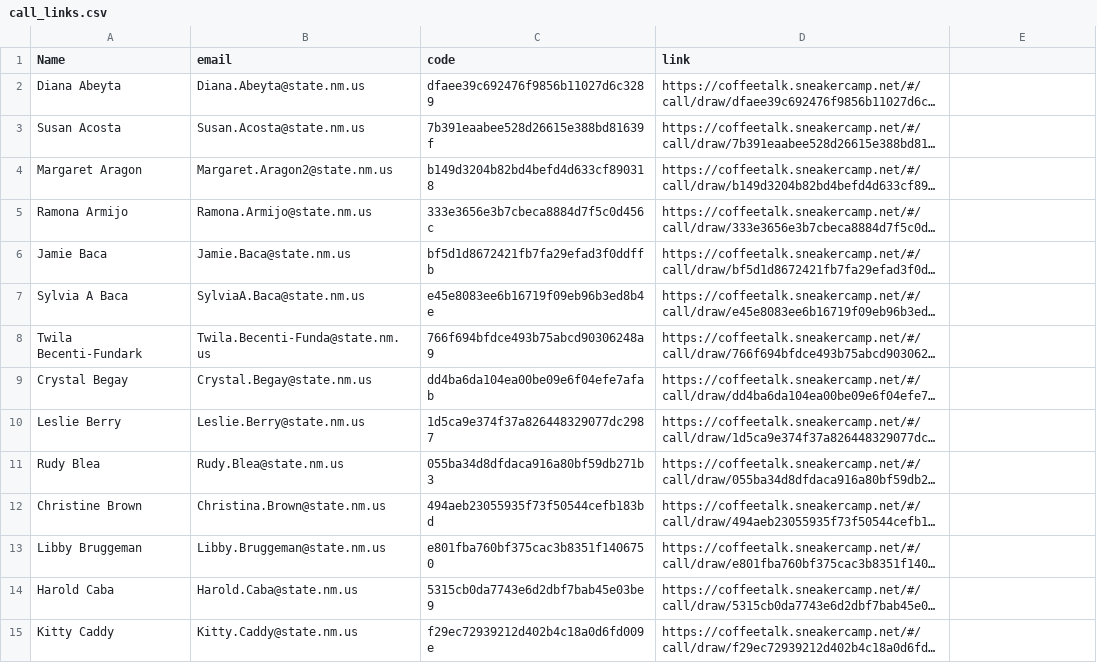
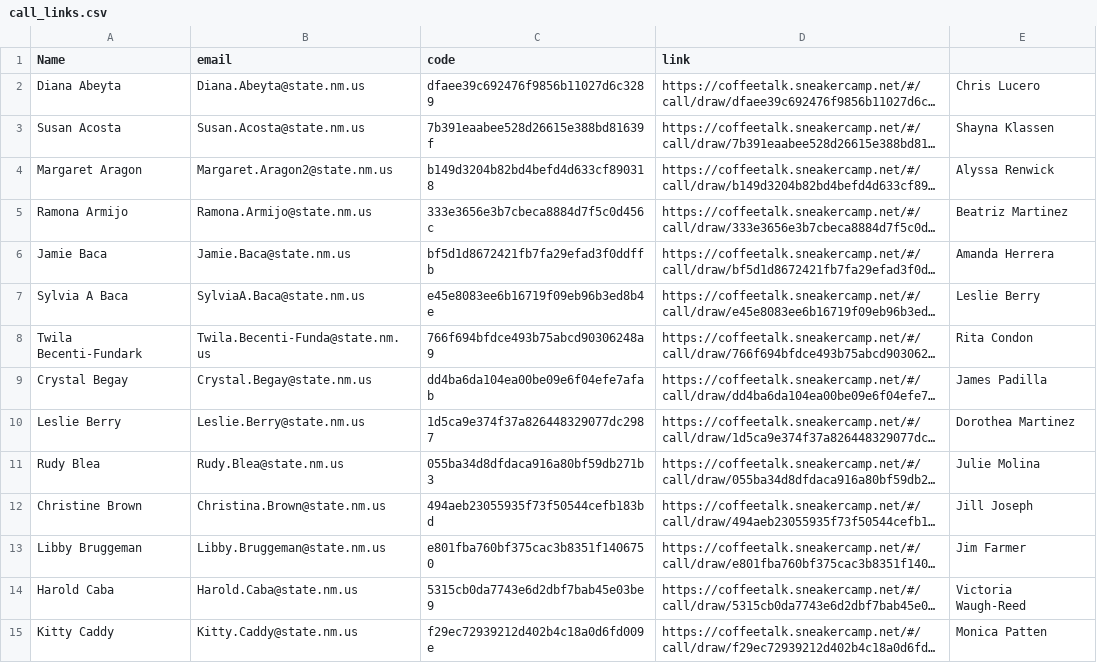
Before and after one commit to mrbenjones/coffeetalk-python, a CSV file: call_links.csv, drawn as a sheet; only a part is shown; long unchanged cells end in …; the diff covers the shown part only; the diff names each change by its address in the sheet, - before the commit and + after, or states it on an @@ line.

```diff
--- a/call_links.csv
+++ b/call_links.csv
-E2: (empty)
+E2: Chris Lucero
-E3: (empty)
+E3: Shayna Klassen
-E4: (empty)
+E4: Alyssa Renwick
-E5: (empty)
+E5: Beatriz Martinez
-E6: (empty)
+E6: Amanda Herrera
-E7: (empty)
+E7: Leslie Berry
-E8: (empty)
+E8: Rita Condon
-E9: (empty)
+E9: James Padilla
-E10: (empty)
+E10: Dorothea Martinez
-E11: (empty)
+E11: Julie Molina
-E12: (empty)
+E12: Jill Joseph
-E13: (empty)
+E13: Jim Farmer
-E14: (empty)
+E14: Victoria Waugh-Reed
-E15: (empty)
+E15: Monica Patten
```
Also changed, not shown: 6 added rows and 58 edited cells elsewhere in this file, 10 other files.
